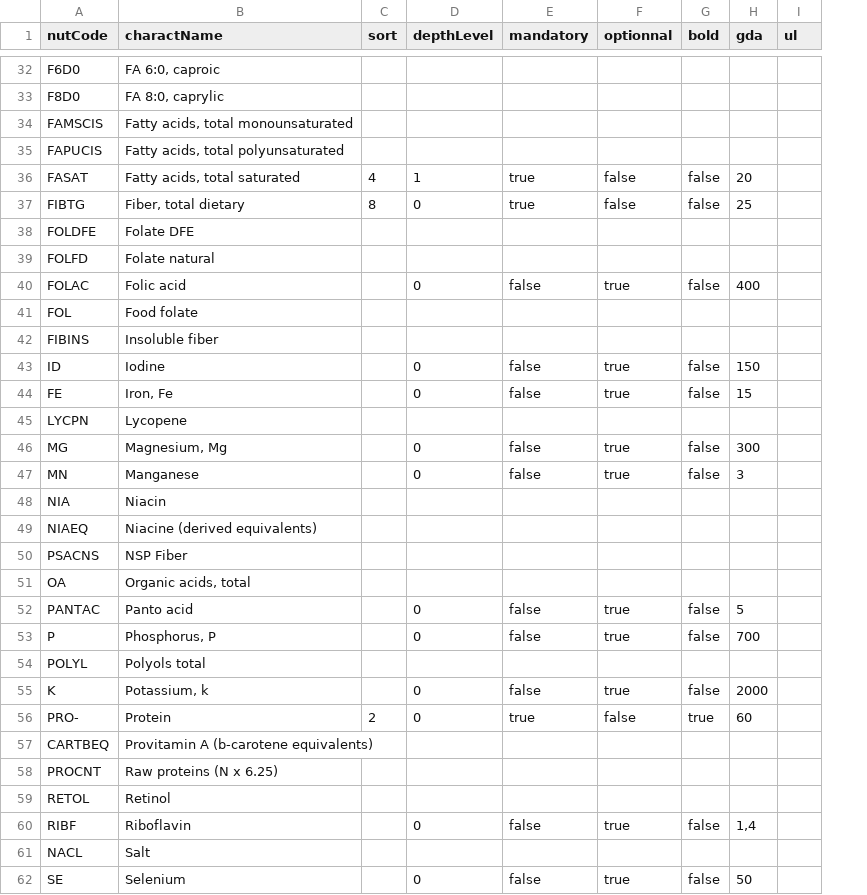
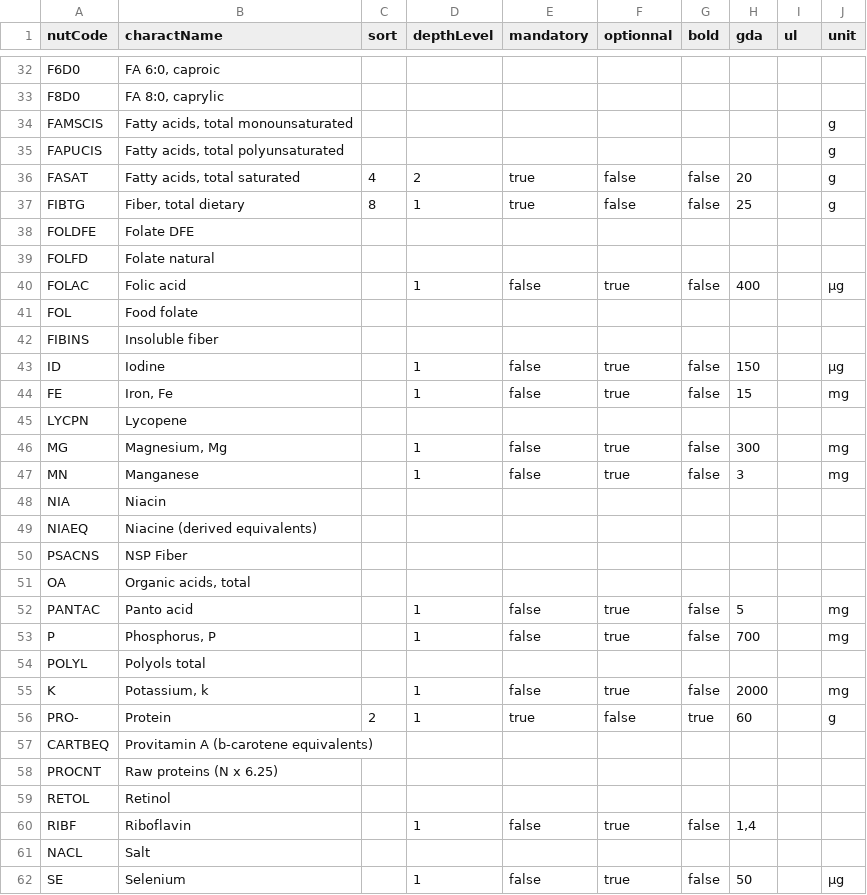
Before and after one commit to becpg/becpg-community, a CSV file: becpg-plm/becpg-plm-core/src/main/resources/beCPG/databases/nuts/ChineseNutrientRegulation.csv, drawn as a sheet; only a part is shown, gaps mark what is left out; the diff covers the shown part only; the diff names each change by its address in the sheet, - before the commit and + after, or states it on an @@ line.

```diff
--- a/becpg-plm/becpg-plm-core/src/main/resources/beCPG/databases/nuts/ChineseNutrientRegulation.csv
+++ b/becpg-plm/becpg-plm-core/src/main/resources/beCPG/databases/nuts/ChineseNutrientRegulation.csv
+column J (unit), rows 34-62: g | g | g | g |  |  | µg |  |  | µg | mg |  | mg | mg |  |  |  |  | mg | mg |  | mg | g |  |  |  |  |  | µg
-D36 (depthLevel): 1
+D36 (depthLevel): 2
-D37 (depthLevel): 0
+D37 (depthLevel): 1
-D40 (depthLevel): 0
+D40 (depthLevel): 1
-D43:D44 (depthLevel): 0
+D43:D44 (depthLevel): 1
-D46:D47 (depthLevel): 0
+D46:D47 (depthLevel): 1
-D52:D53 (depthLevel): 0
+D52:D53 (depthLevel): 1
-D55:D56 (depthLevel): 0
+D55:D56 (depthLevel): 1
-D60 (depthLevel): 0
+D60 (depthLevel): 1
-D62 (depthLevel): 0
+D62 (depthLevel): 1
```
Also changed, not shown: 5 added rows, 1 removed row and 18 edited cells elsewhere in this file, becpg-plm/becpg-plm-core/src/main/resources/beCPG/databases/nuts/AUNutrientRegulation.csv, becpg-plm/becpg-plm-core/src/main/resources/beCPG/databases/nuts/CanadianNutrientRegulation_2013_2022.csv, 32 other files.
